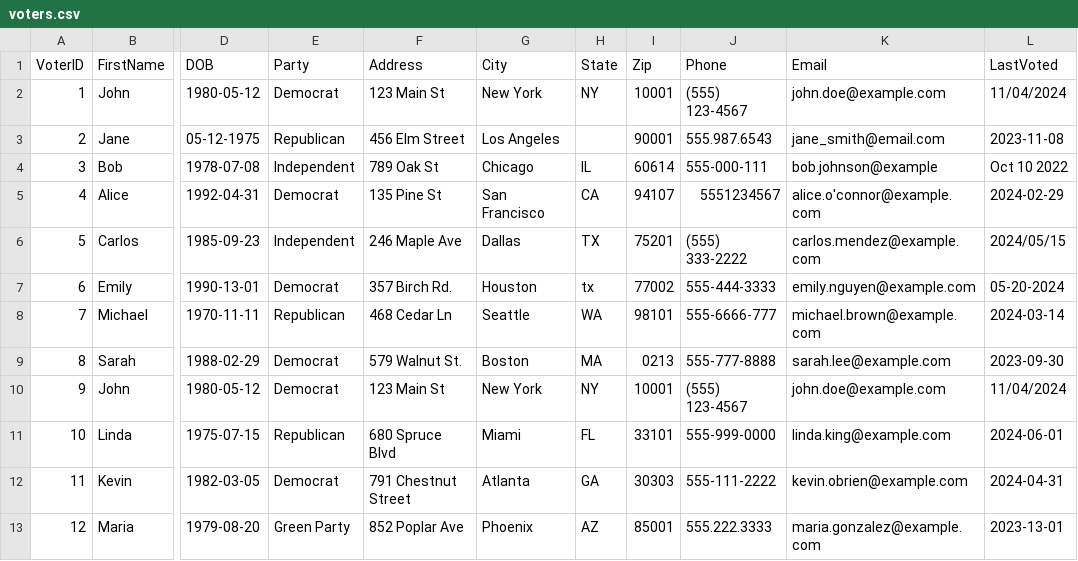
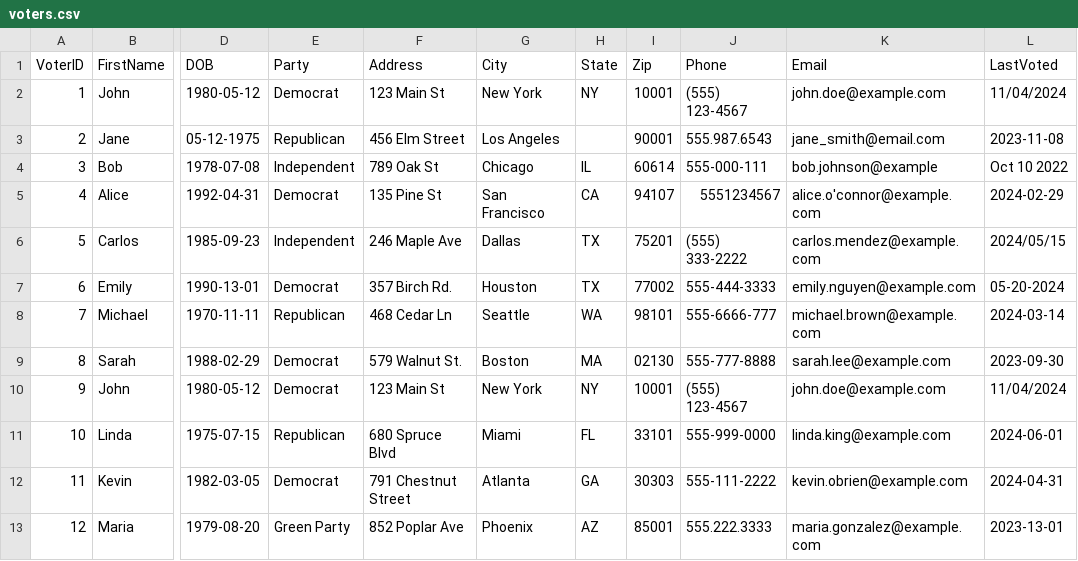
Before and after one commit to anyaweintraub/cs2000-scratch, a CSV file: voters.csv, drawn as a sheet; only a part is shown, gaps mark what is left out; the diff names each change by its address in the sheet, - before the commit and + after, or states it on an @@ line.

Commit message:
Update voters.csv

```diff
--- a/voters.csv
+++ b/voters.csv
-H7 (State): tx
+H7 (State): TX
-I9 (Zip): 0213
+I9 (Zip): 02130
```
